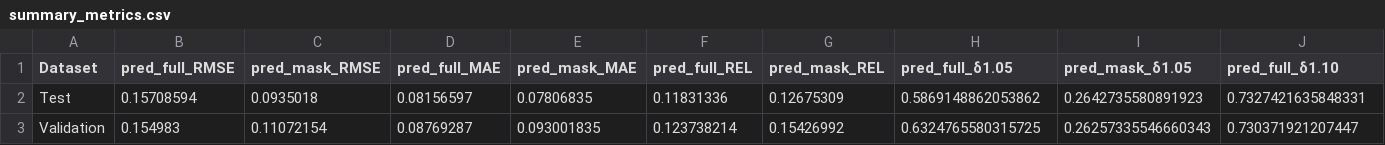
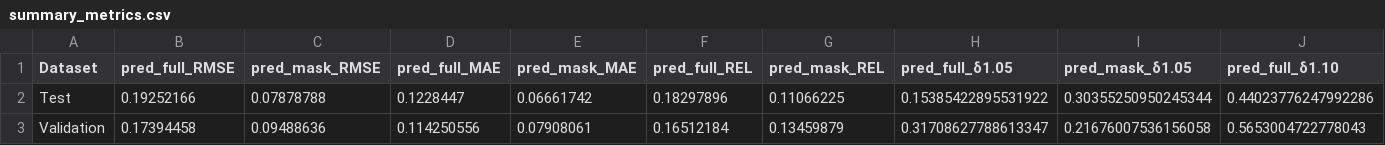
Before and after one commit to amnessa/MMI_714_generative_models, a CSV file: term_project/src/outputs/summary_metrics.csv, drawn as a sheet; only a part is shown; the diff covers the shown part only; the diff names each change by its address in the sheet, - before the commit and + after, or states it on an @@ line.

Commit message:
optic condition = mask*mda + (1-mask)*mrgb, geometric condition = mrgb

```diff
--- a/term_project/src/outputs/summary_metrics.csv
+++ b/term_project/src/outputs/summary_metrics.csv
-B2 (pred_full_RMSE): 0.15708594
+B2 (pred_full_RMSE): 0.19252166
-C2 (pred_mask_RMSE): 0.0935018
+C2 (pred_mask_RMSE): 0.07878788
-D2 (pred_full_MAE): 0.08156597
+D2 (pred_full_MAE): 0.1228447
-E2 (pred_mask_MAE): 0.07806835
+E2 (pred_mask_MAE): 0.06661742
-F2 (pred_full_REL): 0.11831336
+F2 (pred_full_REL): 0.18297896
-G2 (pred_mask_REL): 0.12675309
+G2 (pred_mask_REL): 0.11066225
-H2 (pred_full_δ1.05): 0.5869148862053862
+H2 (pred_full_δ1.05): 0.15385422895531922
-I2 (pred_mask_δ1.05): 0.2642735580891923
+I2 (pred_mask_δ1.05): 0.30355250950245344
-J2 (pred_full_δ1.10): 0.7327421635848331
+J2 (pred_full_δ1.10): 0.44023776247992286
-B3 (pred_full_RMSE): 0.154983
+B3 (pred_full_RMSE): 0.17394458
-C3 (pred_mask_RMSE): 0.11072154
+C3 (pred_mask_RMSE): 0.09488636
-D3 (pred_full_MAE): 0.08769287
+D3 (pred_full_MAE): 0.114250556
-E3 (pred_mask_MAE): 0.093001835
+E3 (pred_mask_MAE): 0.07908061
-F3 (pred_full_REL): 0.123738214
+F3 (pred_full_REL): 0.16512184
-G3 (pred_mask_REL): 0.15426992
+G3 (pred_mask_REL): 0.13459879
-H3 (pred_full_δ1.05): 0.6324765580315725
+H3 (pred_full_δ1.05): 0.31708627788613347
-I3 (pred_mask_δ1.05): 0.26257335546660343
+I3 (pred_mask_δ1.05): 0.21676007536156058
-J3 (pred_full_δ1.10): 0.730371921207447
+J3 (pred_full_δ1.10): 0.5653004722778043
```
Also changed, not shown: 6 edited cells elsewhere in this file, 3 other files.
